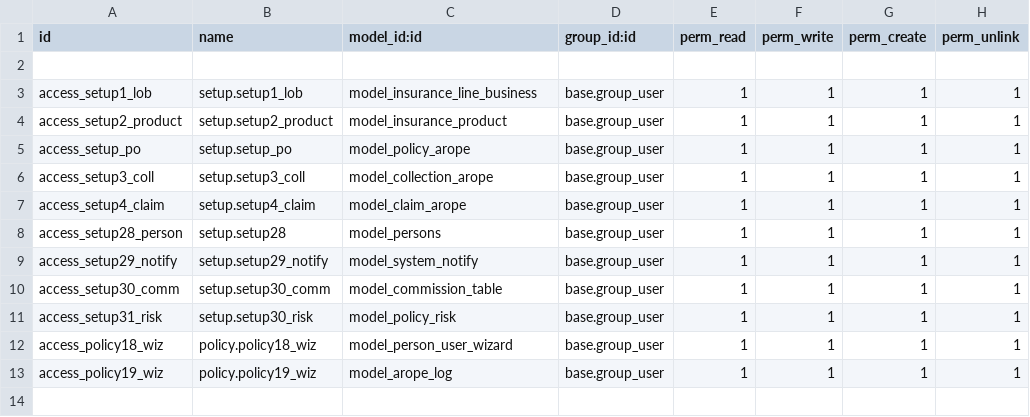
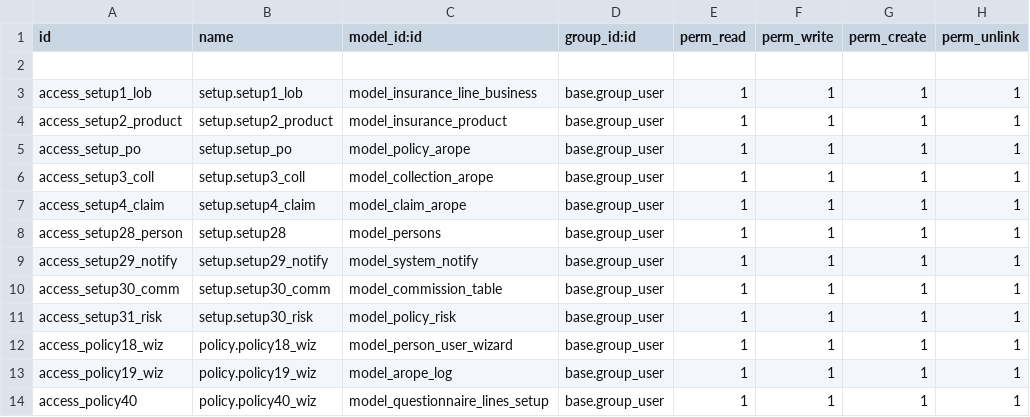
Before and after one commit to blackbelts/arope-conf, a CSV file: security/ir.model.access.csv, drawn as a sheet.

Commit message:
update

```diff
--- a/security/ir.model.access.csv
+++ b/security/ir.model.access.csv
@@ -13 +13,2 @@ access_policy18_wiz,policy.policy18_wiz,model_person_user_wizard,base.group_user
 access_policy19_wiz,policy.policy19_wiz,model_arope_log,base.group_user,1,1,1,1
+access_policy40,policy.policy40_wiz,model_questionnaire_lines_setup,base.group_user,1,1,1,1
```
